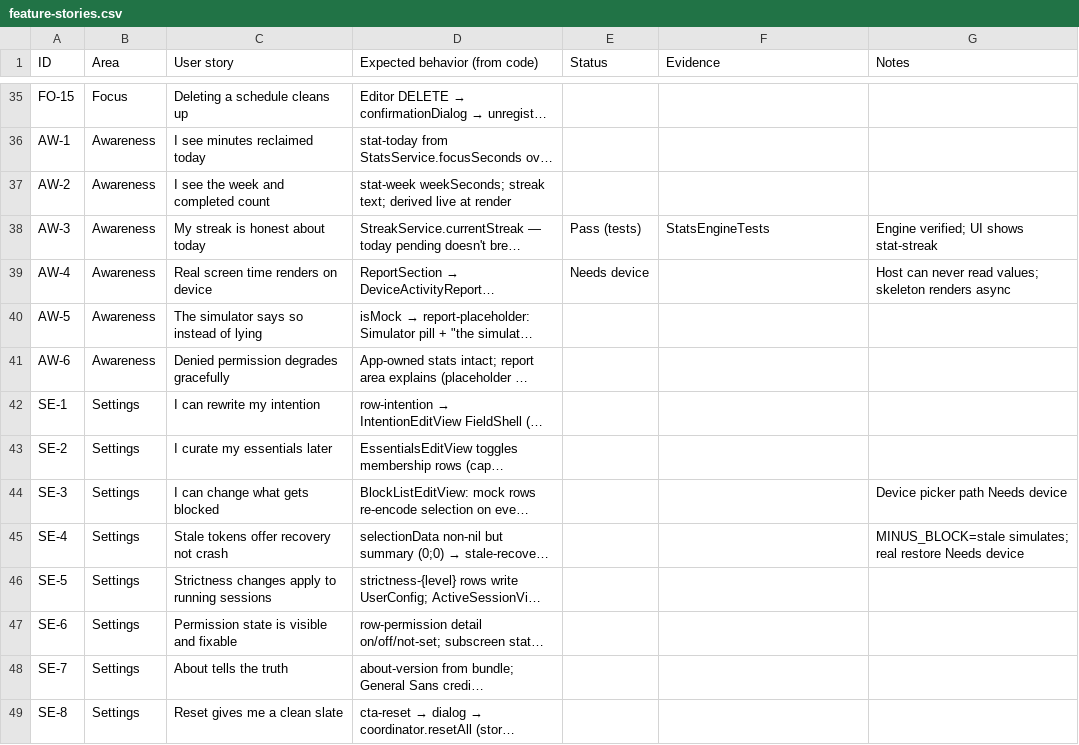
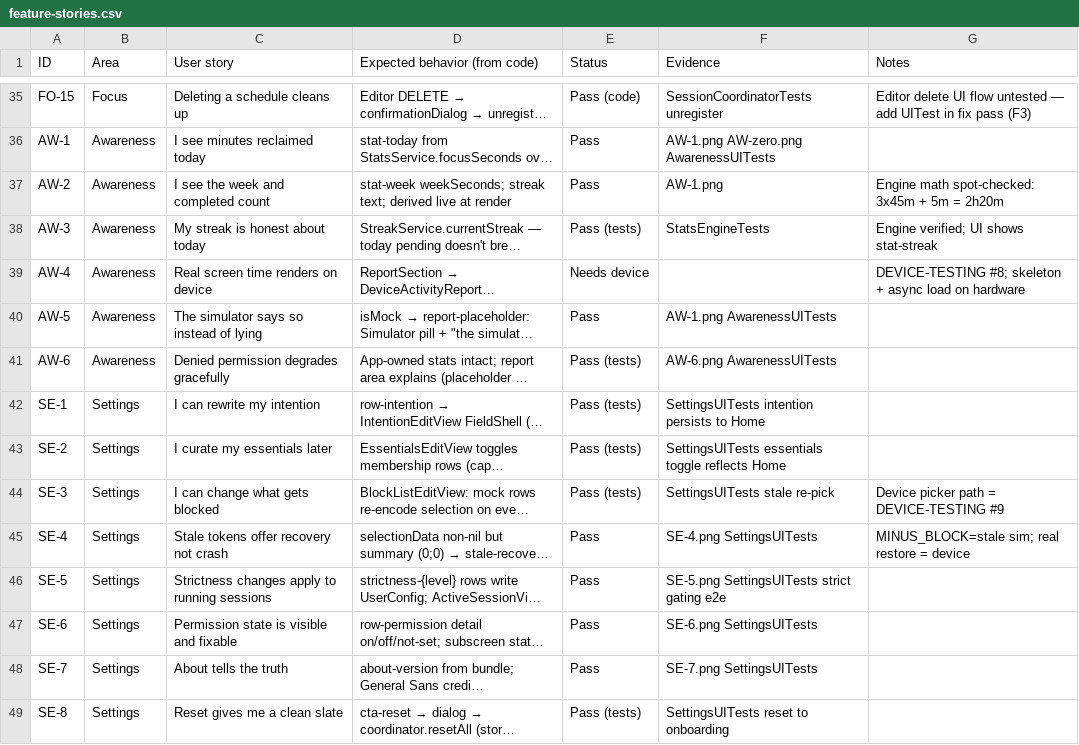
Before and after one commit to advegaf/minus, a CSV file: QA/feature-stories.csv, drawn as a sheet; only a part is shown, gaps mark what is left out; long unchanged cells end in …; the diff covers the shown part only; the diff names each change by its address in the sheet, - before the commit and + after, or states it on an @@ line.

Commit message:
phase 4: test pass — full suite green after stale-stub test fixes, 26-shot evidence tour, all 48 statuses filled (2 Fail logged)

```diff
--- a/QA/feature-stories.csv
+++ b/QA/feature-stories.csv
-E35 (Status): (empty)
+E35 (Status): Pass (code)
-F35 (Evidence): (empty)
+F35 (Evidence): SessionCoordinatorTests unregister
-G35 (Notes): (empty)
+G35 (Notes): Editor delete UI flow untested — add UITest in fix pass (F3)
-E36:E37 (Status): (empty)
+E36:E37 (Status): Pass
-F36 (Evidence): (empty)
+F36 (Evidence): AW-1.png AW-zero.png AwarenessUITests
-F37 (Evidence): (empty)
+F37 (Evidence): AW-1.png
-G37 (Notes): (empty)
+G37 (Notes): Engine math spot-checked: 3x45m + 5m = 2h20m
-G39 (Notes): Host can never read values; skeleton renders async
+G39 (Notes): DEVICE-TESTING #8; skeleton + async load on hardware
-E40 (Status): (empty)
+E40 (Status): Pass
-F40 (Evidence): (empty)
+F40 (Evidence): AW-1.png AwarenessUITests
-E41:E44 (Status): (empty)
+E41:E44 (Status): Pass (tests)
-F41 (Evidence): (empty)
+F41 (Evidence): AW-6.png AwarenessUITests
-F42 (Evidence): (empty)
+F42 (Evidence): SettingsUITests intention persists to Home
-F43 (Evidence): (empty)
+F43 (Evidence): SettingsUITests essentials toggle reflects Home
-F44 (Evidence): (empty)
+F44 (Evidence): SettingsUITests stale re-pick
-G44 (Notes): Device picker path Needs device
+G44 (Notes): Device picker path = DEVICE-TESTING #9
-E45:E48 (Status): (empty)
+E45:E48 (Status): Pass
-F45 (Evidence): (empty)
+F45 (Evidence): SE-4.png SettingsUITests
-G45 (Notes): MINUS_BLOCK=stale simulates; real restore Needs device
+G45 (Notes): MINUS_BLOCK=stale sim; real restore = device
-F46 (Evidence): (empty)
+F46 (Evidence): SE-5.png SettingsUITests strict gating e2e
-F47 (Evidence): (empty)
+F47 (Evidence): SE-6.png SettingsUITests
-F48 (Evidence): (empty)
+F48 (Evidence): SE-7.png SettingsUITests
-E49 (Status): (empty)
+E49 (Status): Pass (tests)
-F49 (Evidence): (empty)
+F49 (Evidence): SettingsUITests reset to onboarding
```
Also changed, not shown: 79 edited cells elsewhere in this file, 29 other files.
